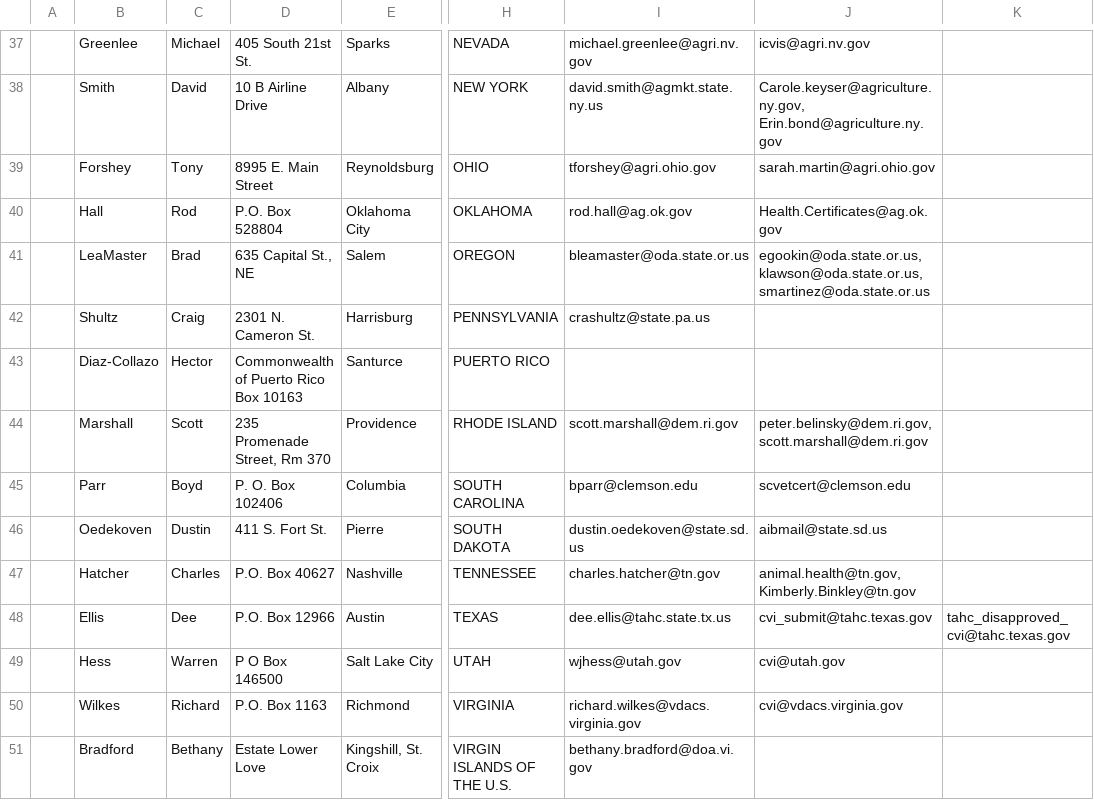
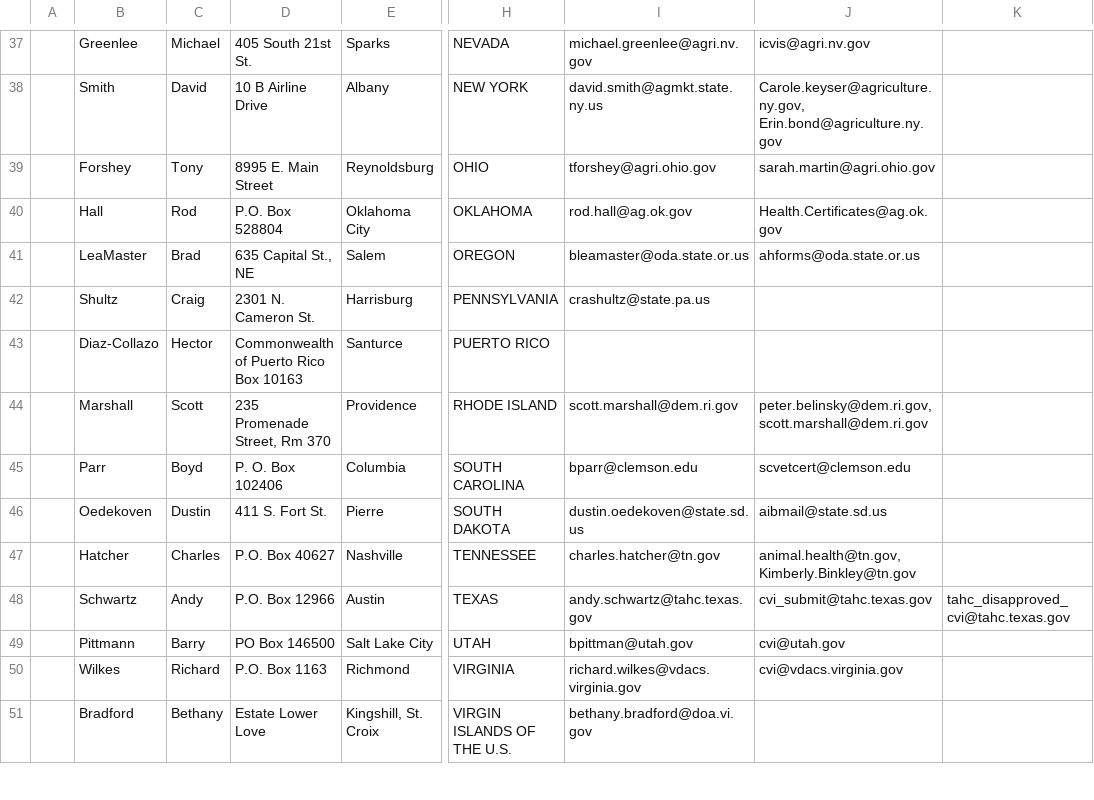
Before and after one commit to mkm1879/Civet, a CSV file: StateVetTable.csv, drawn as a sheet; only a part is shown, gaps mark what is left out; the diff names each change by its address in the sheet, - before the commit and + after, or states it on an @@ line.

```diff
--- a/StateVetTable.csv
+++ b/StateVetTable.csv
-J41: egookin@oda.state.or.us, klawson@oda.state.or.us,smartinez@oda.state.or.us
+J41: ahforms@oda.state.or.us
-B48: Ellis
+B48: Schwartz
-C48: Dee
+C48: Andy
-I48: dee.ellis@tahc.state.tx.us
+I48: andy.schwartz@tahc.texas.gov
-B49: Hess
+B49: Pittmann
-C49: Warren
+C49: Barry
-D49: P O Box 146500
+D49: PO Box 146500
-I49: wjhess@utah.gov
+I49: bpittman@utah.gov
```
Also changed, not shown: 5 other files.
